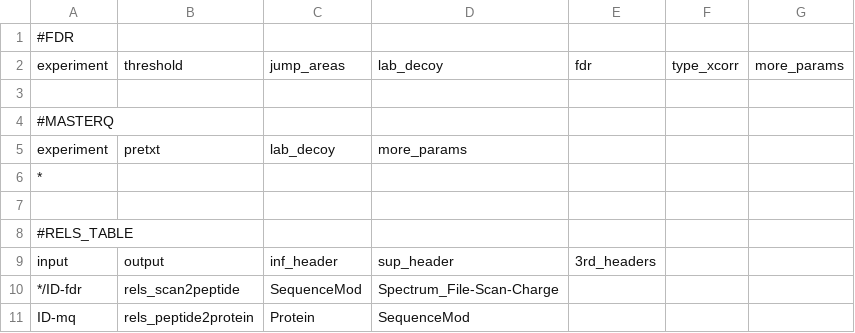
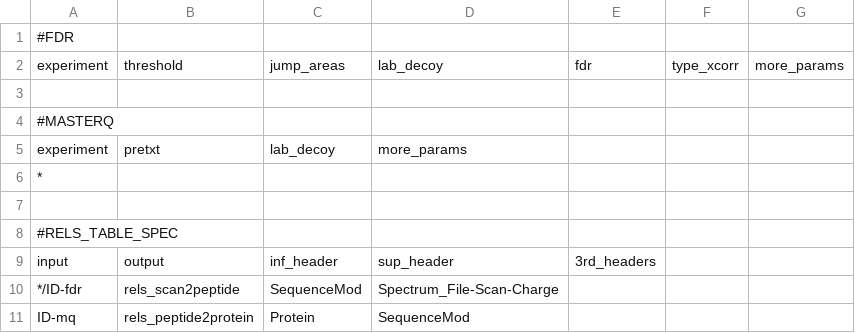
Before and after one commit to CNIC-Proteomics/iSanXoT, a TSV file: app/data/basic/identification.tsv, drawn as a sheet.

Commit message:
- Include general command of RELS_TABLE. For that reason, we have create an specific commamnd for the relationships of scan2peptide, peptide2protein - Modify the table2cfg. Now we use only the gblob for the experiment cases

```diff
--- a/app/data/basic/identification.tsv
+++ b/app/data/basic/identification.tsv
@@ -7,3 +7,3 @@ experiment	pretxt	lab_decoy	more_params
 						
-#RELS_TABLE						
+#RELS_TABLE_SPEC						
 input	output	inf_header	sup_header	3rd_headers		
```
Also changed, not shown: 3 other files.
